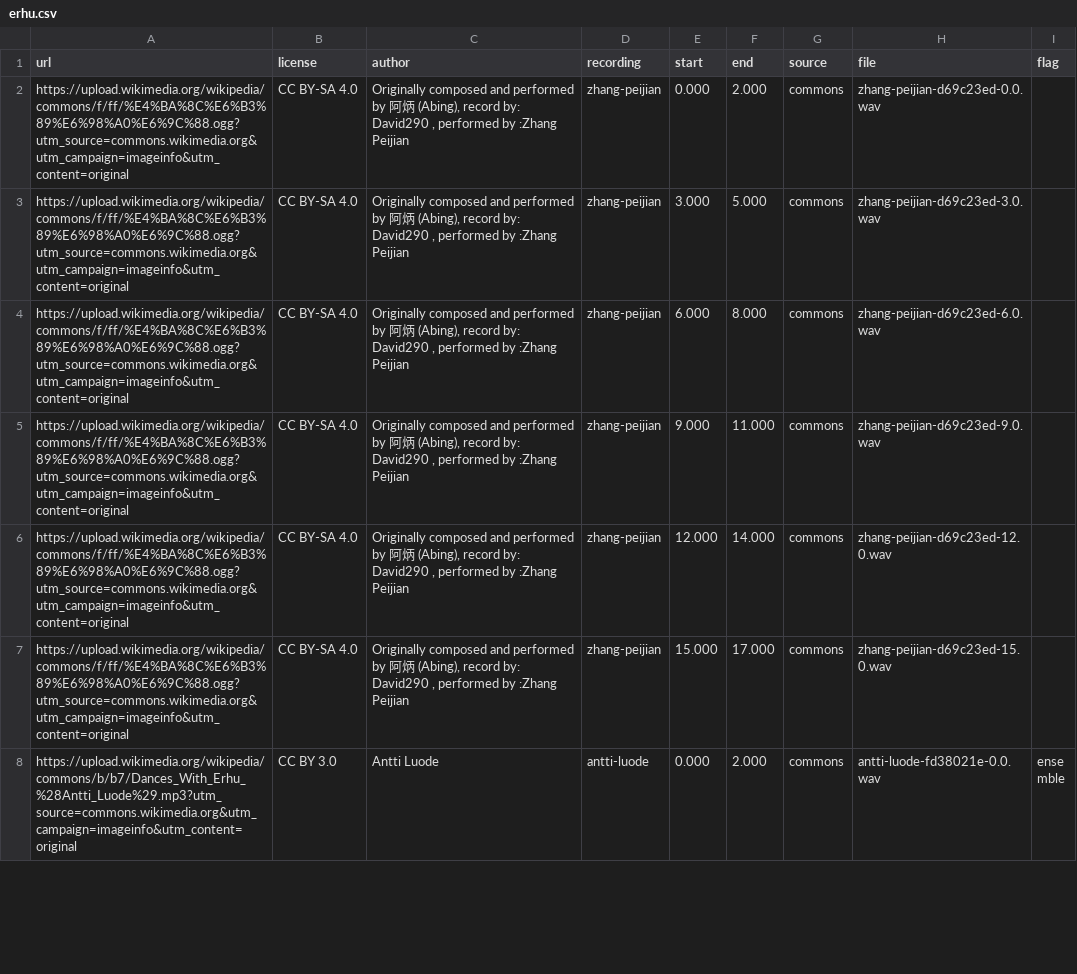
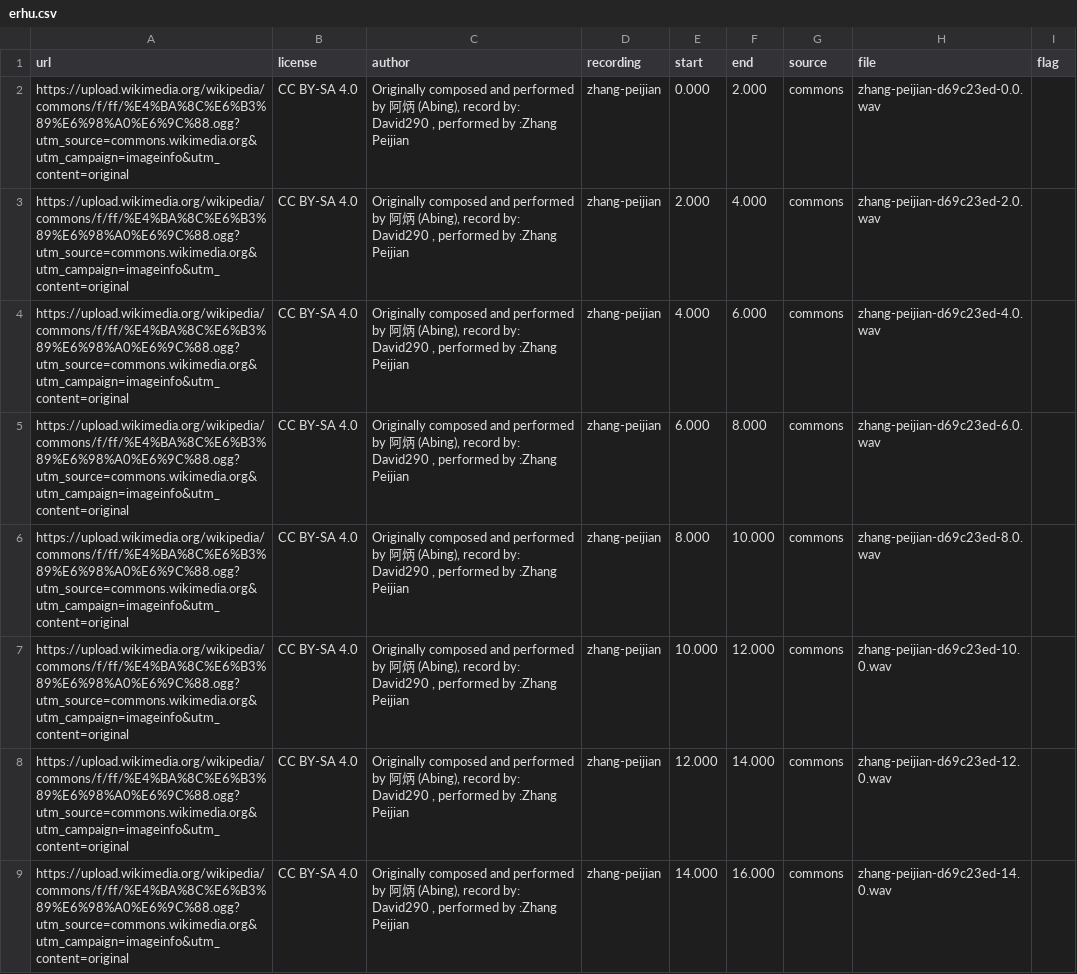
Before and after one commit to SharipovAkhror/living-lyrics, a CSV file: scripts/instrument_id/sources/erhu.csv, drawn as a sheet; only a part is shown; the shorter side is filled out with more unchanged rows; the diff covers the shown part only.

Commit message:
Hold out a whole recording once a class clears fifteen clips.
A hash of the recording id left oud, duduk and erhu under the trainer's train-split gate. Clips are non-overlapping 2 s windows, and the held-out slice is one performance.

```diff
--- a/scripts/instrument_id/sources/erhu.csv
+++ b/scripts/instrument_id/sources/erhu.csv
@@ -2,6 +2,8 @@ url,license,author,recording,start,end,source,file,flag
 https://upload.wikimedia.org/wikipedia/commons/f/ff/%E4%BA%8C%E6%B3%89%E6%98%A0%E6%9C%88.ogg?utm_source=commons.wikimedia.org&utm_campaign=imageinfo&utm_content=original,CC BY-SA 4.0,"Originally composed and performed by 阿炳 (Abing), record by: David290 , performed by :Zhang Peijian",zhang-peijian,0.000,2.000,commons,zhang-peijian-d69c23ed-0.0.wav,
-https://upload.wikimedia.org/wikipedia/commons/f/ff/%E4%BA%8C%E6%B3%89%E6%98%A0%E6%9C%88.ogg?utm_source=commons.wikimedia.org&utm_campaign=imageinfo&utm_content=original,CC BY-SA 4.0,"Originally composed and performed by 阿炳 (Abing), record by: David290 , performed by :Zhang Peijian",zhang-peijian,3.000,5.000,commons,zhang-peijian-d69c23ed-3.0.wav,
+https://upload.wikimedia.org/wikipedia/commons/f/ff/%E4%BA%8C%E6%B3%89%E6%98%A0%E6%9C%88.ogg?utm_source=commons.wikimedia.org&utm_campaign=imageinfo&utm_content=original,CC BY-SA 4.0,"Originally composed and performed by 阿炳 (Abing), record by: David290 , performed by :Zhang Peijian",zhang-peijian,2.000,4.000,commons,zhang-peijian-d69c23ed-2.0.wav,
+https://upload.wikimedia.org/wikipedia/commons/f/ff/%E4%BA%8C%E6%B3%89%E6%98%A0%E6%9C%88.ogg?utm_source=commons.wikimedia.org&utm_campaign=imageinfo&utm_content=original,CC BY-SA 4.0,"Originally composed and performed by 阿炳 (Abing), record by: David290 , performed by :Zhang Peijian",zhang-peijian,4.000,6.000,commons,zhang-peijian-d69c23ed-4.0.wav,
 https://upload.wikimedia.org/wikipedia/commons/f/ff/%E4%BA%8C%E6%B3%89%E6%98%A0%E6%9C%88.ogg?utm_source=commons.wikimedia.org&utm_campaign=imageinfo&utm_content=original,CC BY-SA 4.0,"Originally composed and performed by 阿炳 (Abing), record by: David290 , performed by :Zhang Peijian",zhang-peijian,6.000,8.000,commons,zhang-peijian-d69c23ed-6.0.wav,
-https://upload.wikimedia.org/wikipedia/commons/f/ff/%E4%BA%8C%E6%B3%89%E6%98%A0%E6%9C%88.ogg?utm_source=commons.wikimedia.org&utm_campaign=imageinfo&utm_content=original,CC BY-SA 4.0,"Originally composed and performed by 阿炳 (Abing), record by: David290 , performed by :Zhang Peijian",zhang-peijian,9.000,11.000,commons,zhang-peijian-d69c23ed-9.0.wav,
+https://upload.wikimedia.org/wikipedia/commons/f/ff/%E4%BA%8C%E6%B3%89%E6%98%A0%E6%9C%88.ogg?utm_source=commons.wikimedia.org&utm_campaign=imageinfo&utm_content=original,CC BY-SA 4.0,"Originally composed and performed by 阿炳 (Abing), record by: David290 , performed by :Zhang Peijian",zhang-peijian,8.000,10.000,commons,zhang-peijian-d69c23ed-8.0.wav,
+https://upload.wikimedia.org/wikipedia/commons/f/ff/%E4%BA%8C%E6%B3%89%E6%98%A0%E6%9C%88.ogg?utm_source=commons.wikimedia.org&utm_campaign=imageinfo&utm_content=original,CC BY-SA 4.0,"Originally composed and performed by 阿炳 (Abing), record by: David290 , performed by :Zhang Peijian",zhang-peijian,10.000,12.000,commons,zhang-peijian-d69c23ed-10.0.wav,
 https://upload.wikimedia.org/wikipedia/commons/f/ff/%E4%BA%8C%E6%B3%89%E6%98%A0%E6%9C%88.ogg?utm_source=commons.wikimedia.org&utm_campaign=imageinfo&utm_content=original,CC BY-SA 4.0,"Originally composed and performed by 阿炳 (Abing), record by: David290 , performed by :Zhang Peijian",zhang-peijian,12.000,14.000,commons,zhang-peijian-d69c23ed-12.0.wav,
-https://upload.wikimedia.org/wikipedia/commons/f/ff/%E4%BA%8C%E6%B3%89%E6%98%A0%E6%9C%88.ogg?utm_source=commons.wikimedia.org&utm_campaign=imageinfo&utm_content=original,CC BY-SA 4.0,"Originally composed and performed by 阿炳 (Abing), record by: David290 , performed by :Zhang Peijian",zhang-peijian,15.000,17.000,commons,zhang-peijian-d69c23ed-15.0.wav,
+https://upload.wikimedia.org/wikipedia/commons/f/ff/%E4%BA%8C%E6%B3%89%E6%98%A0%E6%9C%88.ogg?utm_source=commons.wikimedia.org&utm_campaign=imageinfo&utm_content=original,CC BY-SA 4.0,"Originally composed and performed by 阿炳 (Abing), record by: David290 , performed by :Zhang Peijian",zhang-peijian,14.000,16.000,commons,zhang-peijian-d69c23ed-14.0.wav,
```
Also changed, not shown: 17 added rows, 2 removed rows and 9 edited cells elsewhere in this file, scripts/instrument_id/sources/duduk.csv, scripts/instrument_id/sources/oud.csv, 9 other files.
